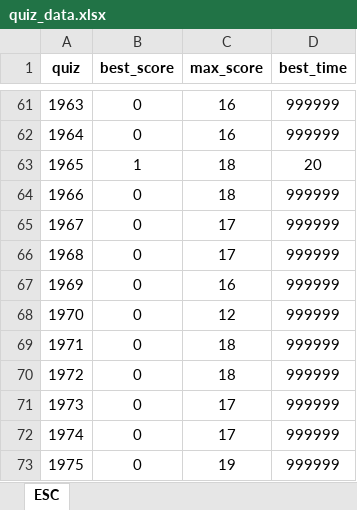
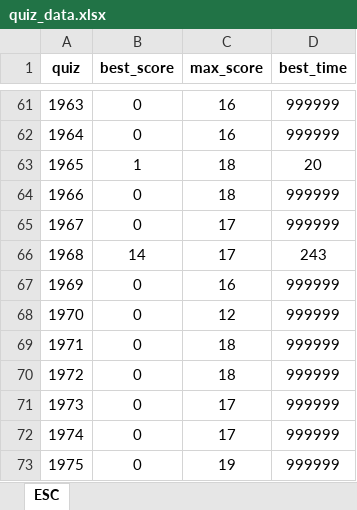
Before and after one commit to GiaFil7/esc_app, an Excel workbook: files/quiz_data.xlsx, sheet ESC, drawn as a sheet; only a part is shown, gaps mark what is left out; values as stored, in another font and other column widths than the file's, no borders; the diff names each change by its address in the sheet, - before the commit and + after, or states it on an @@ line.

```diff
--- a/files/quiz_data.xlsx (sheet ESC)
+++ b/files/quiz_data.xlsx (sheet ESC)
-B66 (best_score): 0
+B66 (best_score): 14
-D66 (best_time): 999999
+D66 (best_time): 243
```
Also changed, not shown: 1 other file.
